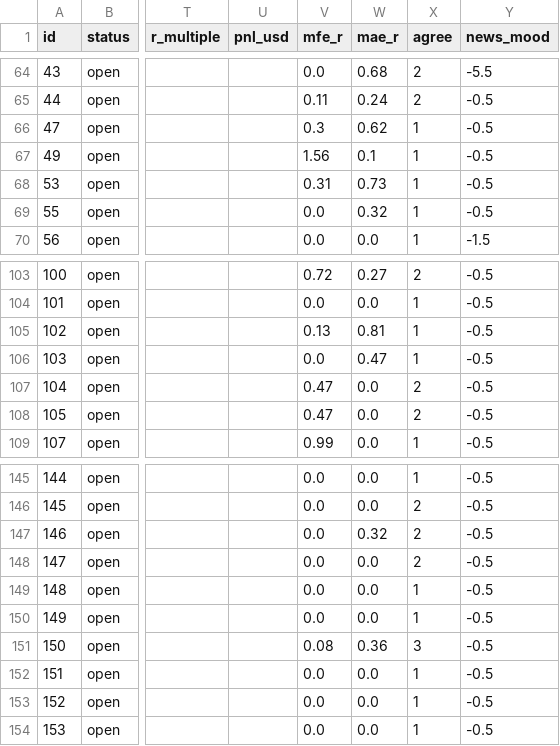
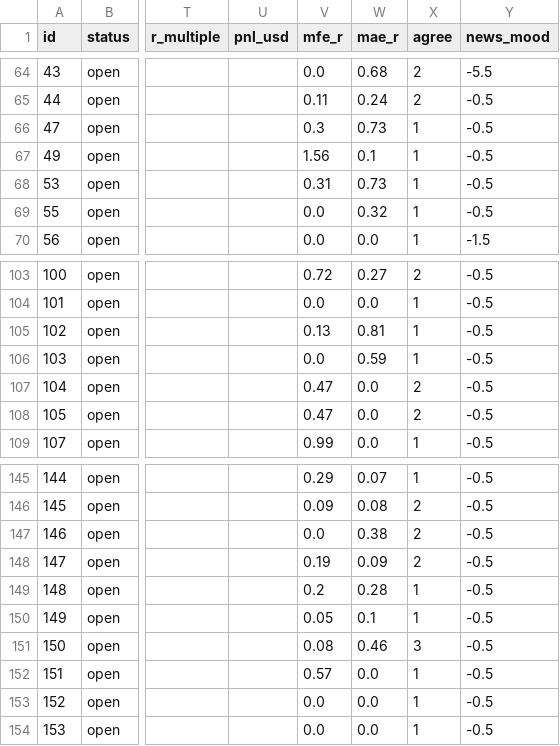
Before and after one commit to zeesshhhh/Ja, a CSV file: docs/paper_log.csv, drawn as a sheet; only a part is shown, gaps mark what is left out; the diff covers the shown part only; the diff names each change by its address in the sheet, - before the commit and + after, or states it on an @@ line.

```diff
--- a/docs/paper_log.csv
+++ b/docs/paper_log.csv
-W66 (mae_r): 0.62
+W66 (mae_r): 0.73
-W106 (mae_r): 0.47
+W106 (mae_r): 0.59
-V145 (mfe_r): 0.0
+V145 (mfe_r): 0.29
-W145 (mae_r): 0.0
+W145 (mae_r): 0.07
-V146 (mfe_r): 0.0
+V146 (mfe_r): 0.09
-W146 (mae_r): 0.0
+W146 (mae_r): 0.08
-W147 (mae_r): 0.32
+W147 (mae_r): 0.38
-V148 (mfe_r): 0.0
+V148 (mfe_r): 0.19
-W148 (mae_r): 0.0
+W148 (mae_r): 0.09
-V149 (mfe_r): 0.0
+V149 (mfe_r): 0.2
-W149 (mae_r): 0.0
+W149 (mae_r): 0.28
-V150 (mfe_r): 0.0
+V150 (mfe_r): 0.05
-W150 (mae_r): 0.0
+W150 (mae_r): 0.1
-W151 (mae_r): 0.36
+W151 (mae_r): 0.46
-V152 (mfe_r): 0.0
+V152 (mfe_r): 0.57
```
Also changed, not shown: 11 edited cells elsewhere in this file, 2 other files.
